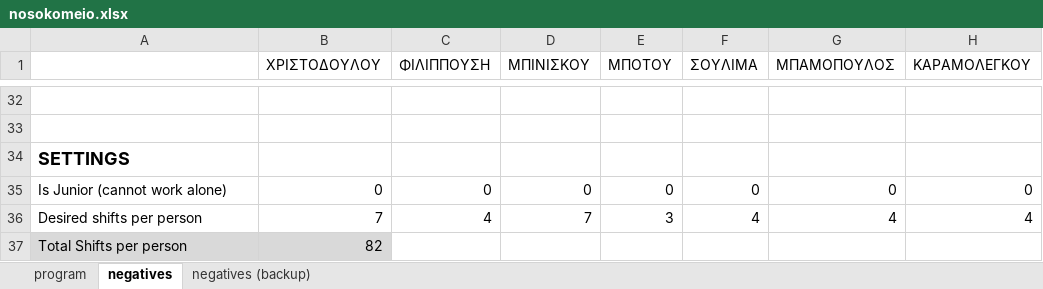
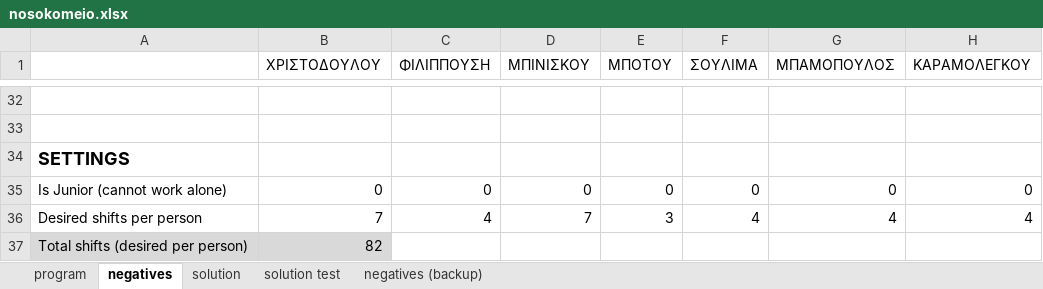
Before and after one commit to NoLee/MedicalShiftProgram, an Excel workbook: nosokomeio.xlsx, sheet negatives, drawn as a sheet; only a part is shown, gaps mark what is left out; values as stored, in another font and other column widths than the file's, no borders; conditional formats not drawn; the diff names each change by its address in the sheet, - before the commit and + after, or states it on an @@ line.

```diff
--- a/nosokomeio.xlsx (sheet negatives)
+++ b/nosokomeio.xlsx (sheet negatives)
+sheet tab: solution
+sheet tab: solution test
-A37: Total Shifts per person
+A37: Total shifts (desired per person)
```
Also changed, not shown: sheet program, 2 other files.
